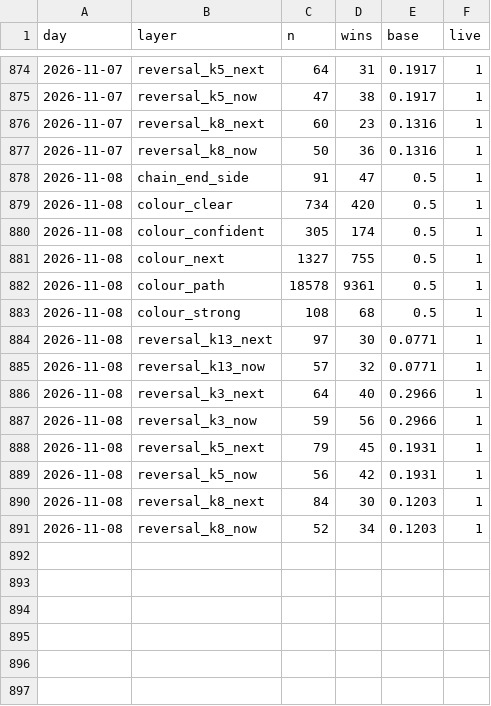
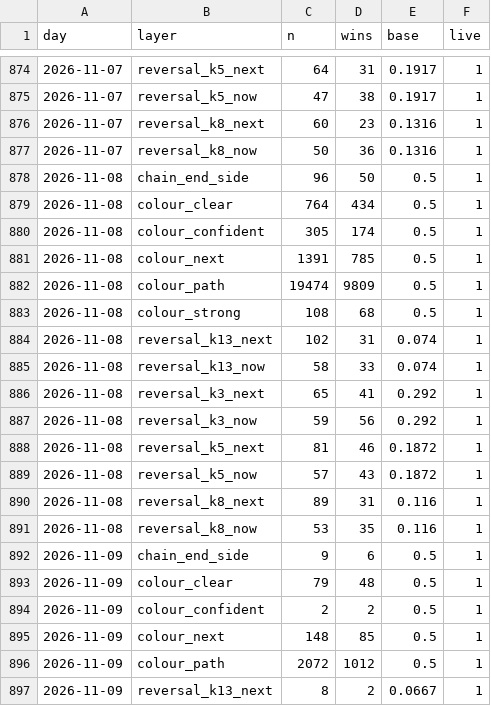
Before and after one commit to msmadanni88/trading-math-model, a CSV file: ledger/winrate.csv, drawn as a sheet; only a part is shown, gaps mark what is left out; the diff covers the shown part only.

```diff
--- a/ledger/winrate.csv
+++ b/ledger/winrate.csv
@@ -877,15 +877,21 @@ day,layer,n,wins,base,live
 2026-11-07,reversal_k8_now,50,36,0.1316,1
-2026-11-08,chain_end_side,91,47,0.5,1
-2026-11-08,colour_clear,734,420,0.5,1
+2026-11-08,chain_end_side,96,50,0.5,1
+2026-11-08,colour_clear,764,434,0.5,1
 2026-11-08,colour_confident,305,174,0.5,1
-2026-11-08,colour_next,1327,755,0.5,1
-2026-11-08,colour_path,18578,9361,0.5,1
+2026-11-08,colour_next,1391,785,0.5,1
+2026-11-08,colour_path,19474,9809,0.5,1
 2026-11-08,colour_strong,108,68,0.5,1
-2026-11-08,reversal_k13_next,97,30,0.0771,1
-2026-11-08,reversal_k13_now,57,32,0.0771,1
-2026-11-08,reversal_k3_next,64,40,0.2966,1
-2026-11-08,reversal_k3_now,59,56,0.2966,1
-2026-11-08,reversal_k5_next,79,45,0.1931,1
-2026-11-08,reversal_k5_now,56,42,0.1931,1
-2026-11-08,reversal_k8_next,84,30,0.1203,1
-2026-11-08,reversal_k8_now,52,34,0.1203,1
+2026-11-08,reversal_k13_next,102,31,0.074,1
+2026-11-08,reversal_k13_now,58,33,0.074,1
+2026-11-08,reversal_k3_next,65,41,0.292,1
+2026-11-08,reversal_k3_now,59,56,0.292,1
+2026-11-08,reversal_k5_next,81,46,0.1872,1
+2026-11-08,reversal_k5_now,57,43,0.1872,1
+2026-11-08,reversal_k8_next,89,31,0.116,1
+2026-11-08,reversal_k8_now,53,35,0.116,1
+2026-11-09,chain_end_side,9,6,0.5,1
+2026-11-09,colour_clear,79,48,0.5,1
+2026-11-09,colour_confident,2,2,0.5,1
+2026-11-09,colour_next,148,85,0.5,1
+2026-11-09,colour_path,2072,1012,0.5,1
+2026-11-09,reversal_k13_next,8,2,0.0667,1
```
Also changed, not shown: 7 added rows elsewhere in this file, calls/2026-11-08.csv, candles/2026-11-08.csv, 14 other files.
